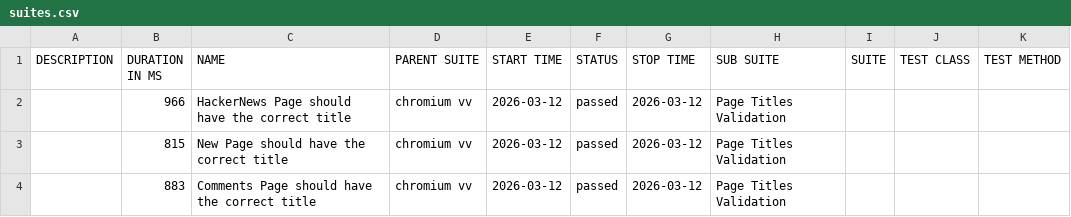
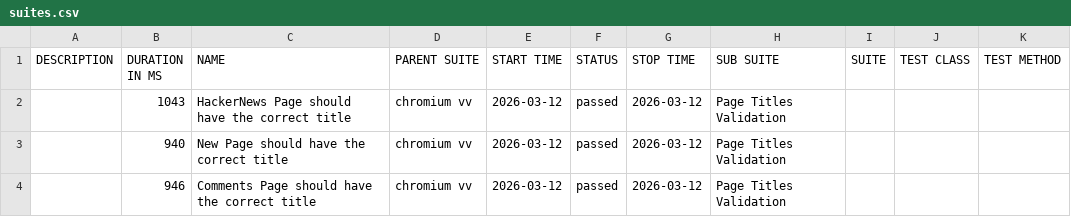
Before and after one commit to LaysanNova/Weather-App-Testing, a CSV file: data/suites.csv, drawn as a sheet.

```diff
--- a/data/suites.csv
+++ b/data/suites.csv
@@ -1,4 +1,4 @@
 "DESCRIPTION","DURATION IN MS","NAME","PARENT SUITE","START TIME","STATUS","STOP TIME","SUB SUITE","SUITE","TEST CLASS","TEST METHOD"
-"","966","HackerNews Page should have the correct title","chromium vv","2026-03-12","passed","2026-03-12","Page Titles Validation","","",""
-"","815","New Page should have the correct title","chromium vv","2026-03-12","passed","2026-03-12","Page Titles Validation","","",""
-"","883","Comments Page should have the correct title","chromium vv","2026-03-12","passed","2026-03-12","Page Titles Validation","","",""
+"","1043","HackerNews Page should have the correct title","chromium vv","2026-03-12","passed","2026-03-12","Page Titles Validation","","",""
+"","940","New Page should have the correct title","chromium vv","2026-03-12","passed","2026-03-12","Page Titles Validation","","",""
+"","946","Comments Page should have the correct title","chromium vv","2026-03-12","passed","2026-03-12","Page Titles Validation","","",""
```
Also changed, not shown: 26 other files.
